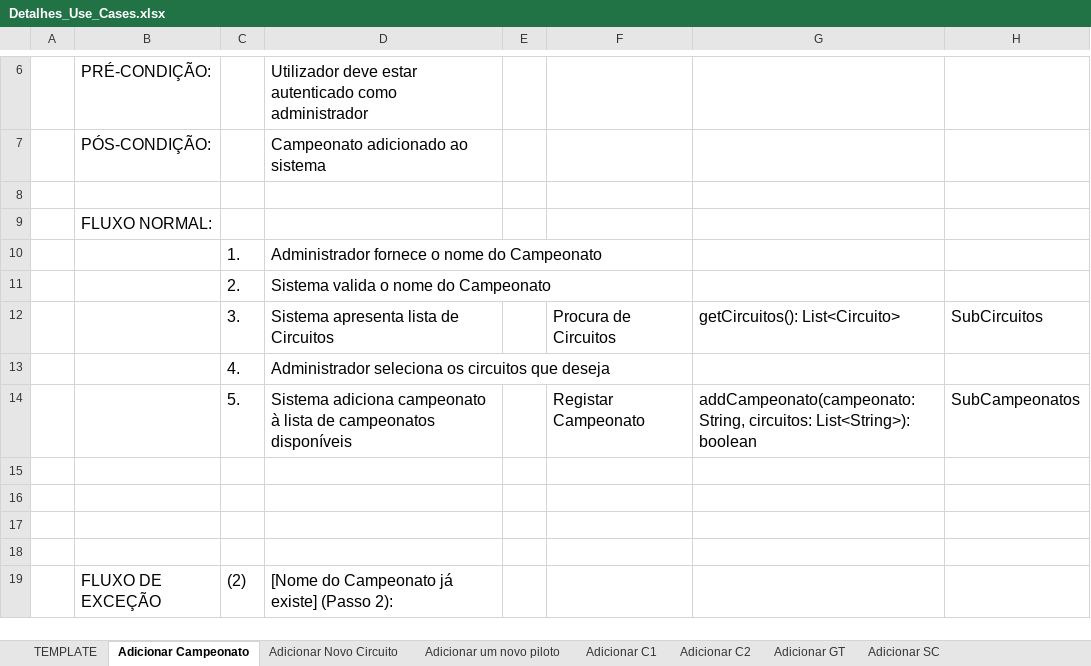
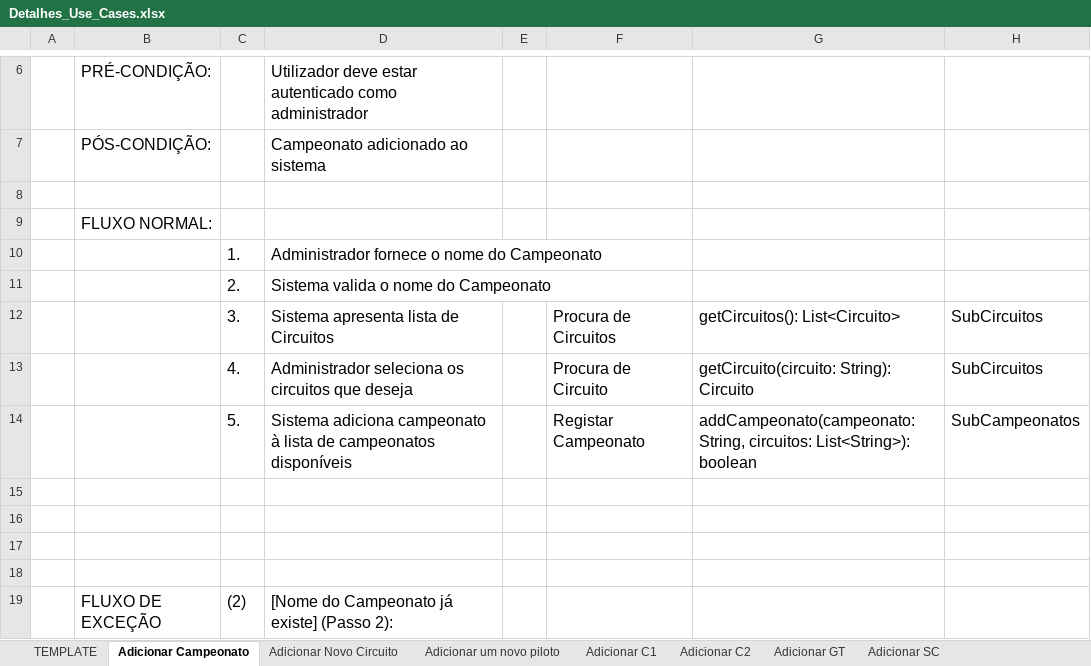
Before and after one commit to ARTurleite6/DSS_TP, an Excel workbook: Detalhes_Use_Cases.xlsx, sheet Adicionar Campeonato, drawn as a sheet; only a part is shown, gaps mark what is left out; values as stored, in another font and other column widths than the file's, no borders; removed rows and columns are numbered as before the commit, all else as after; the diff names each change by its address in the sheet, - before the commit and + after, or states it on an @@ line.

```diff
--- a/Detalhes_Use_Cases.xlsx (sheet Adicionar Campeonato)
+++ b/Detalhes_Use_Cases.xlsx (sheet Adicionar Campeonato)
-row 13:  |  | 4. | Administrador seleciona os circuitos que deseja
+row 13:  |  | 4. | Administrador seleciona os circuitos que deseja |  | Procura de Circuito | getCircuito(circuito: String): Circuito | SubCircuitos
```
Also changed, not shown: sheet Inscrição em Campeonato, sheet Criar Lobby, sheet Jogar Corrida, sheet Terminar Campeonato, sheet Visualizar tabela do Lobby, sheet Começar Campeonato, 1 more sheet, 50 other files.
